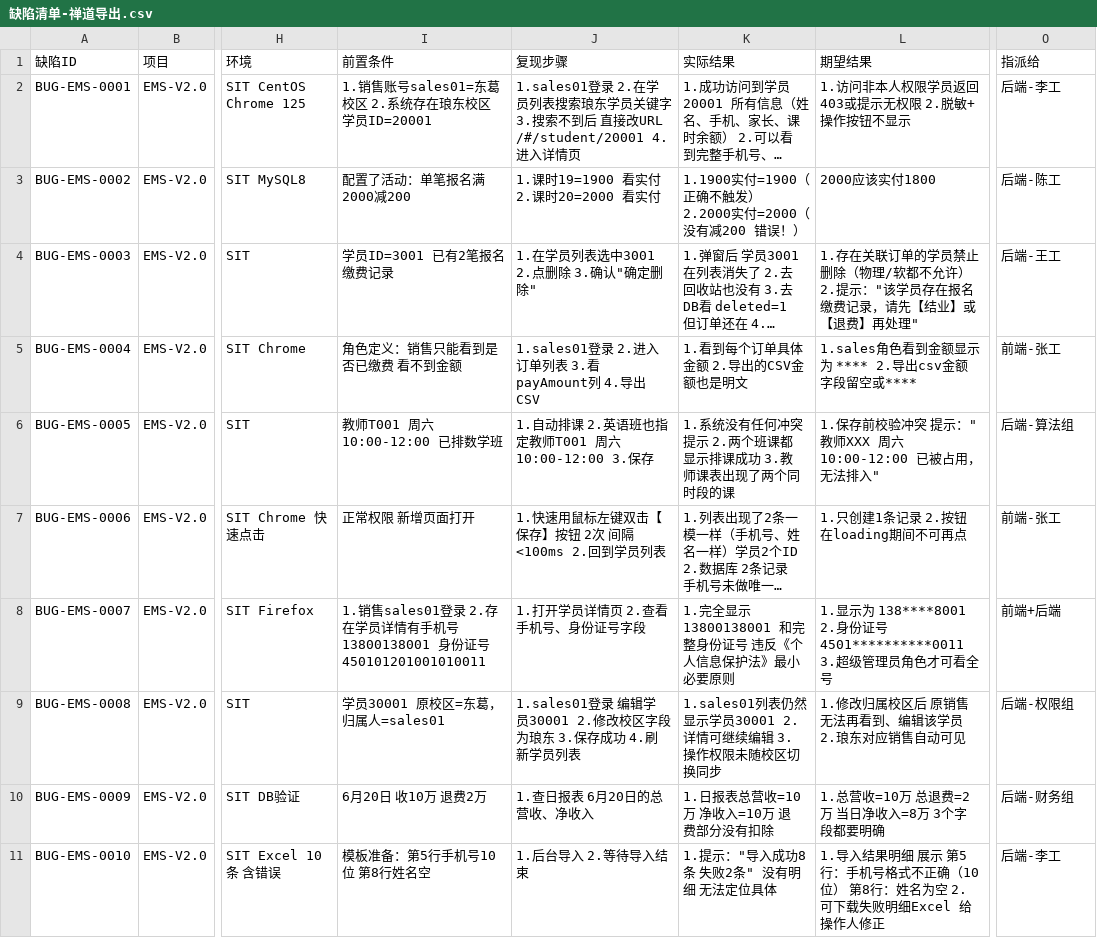
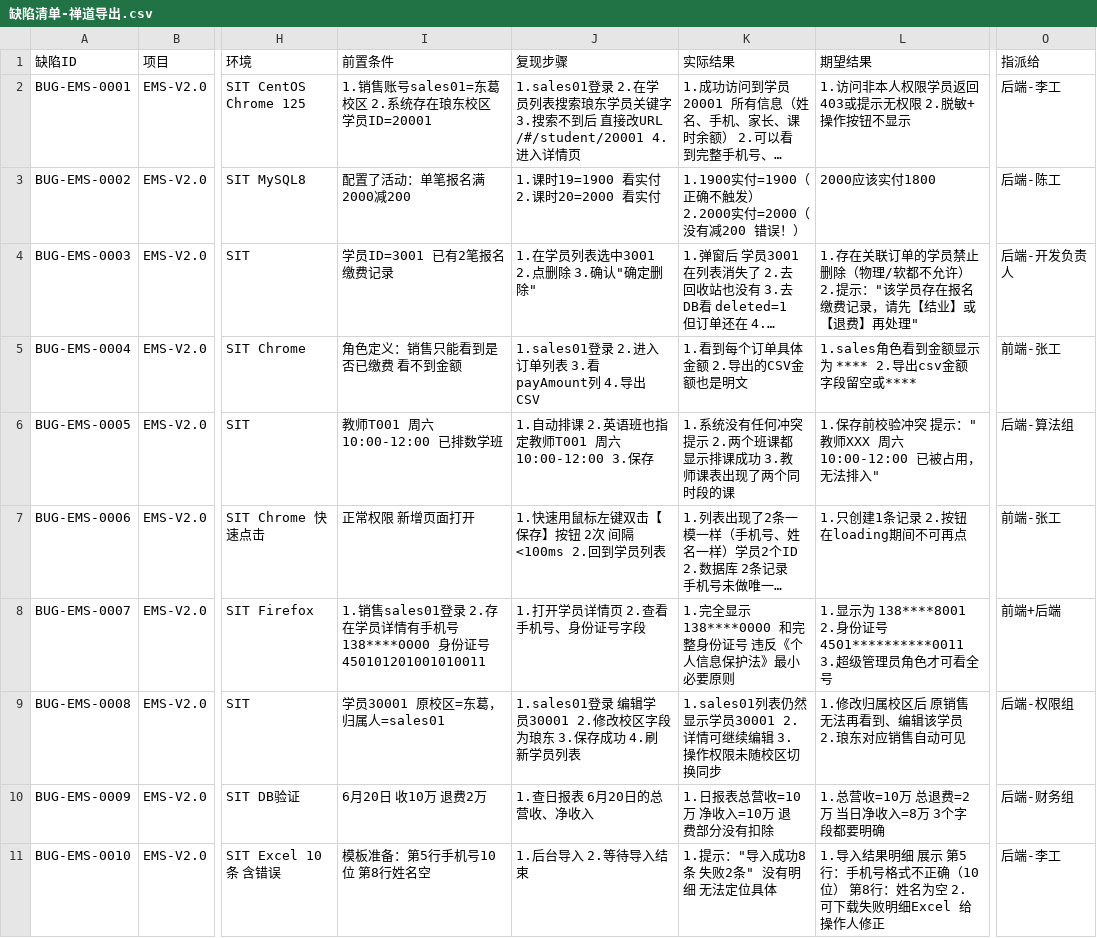
Before and after one commit to ssh-if/edu-ems-test-project, a CSV file: 05-缺陷管理/缺陷清单-禅道导出.csv, drawn as a sheet; only a part is shown, gaps mark what is left out; long unchanged cells end in …; the diff covers the shown part only; the diff names each change by its address in the sheet, - before the commit and + after, or states it on an @@ line.

Commit message:
desensitize data

```diff
--- a/05-缺陷管理/缺陷清单-禅道导出.csv
+++ b/05-缺陷管理/缺陷清单-禅道导出.csv
-O4 (指派给): 后端-王工
+O4 (指派给): 后端-开发负责人
-I8 (前置条件): …有手机号13800138001 身份证号…
+I8 (前置条件): …有手机号138****0000 身份证号…
-K8 (实际结果): 1.完全显示 13800138001 和完整身份证号 违反《个人信息保护法》最小必要原则
+K8 (实际结果): 1.完全显示 138****0000 和完整身份证号 违反《个人信息保护法》最小必要原则
```
Also changed, not shown: 3 edited cells elsewhere in this file.
